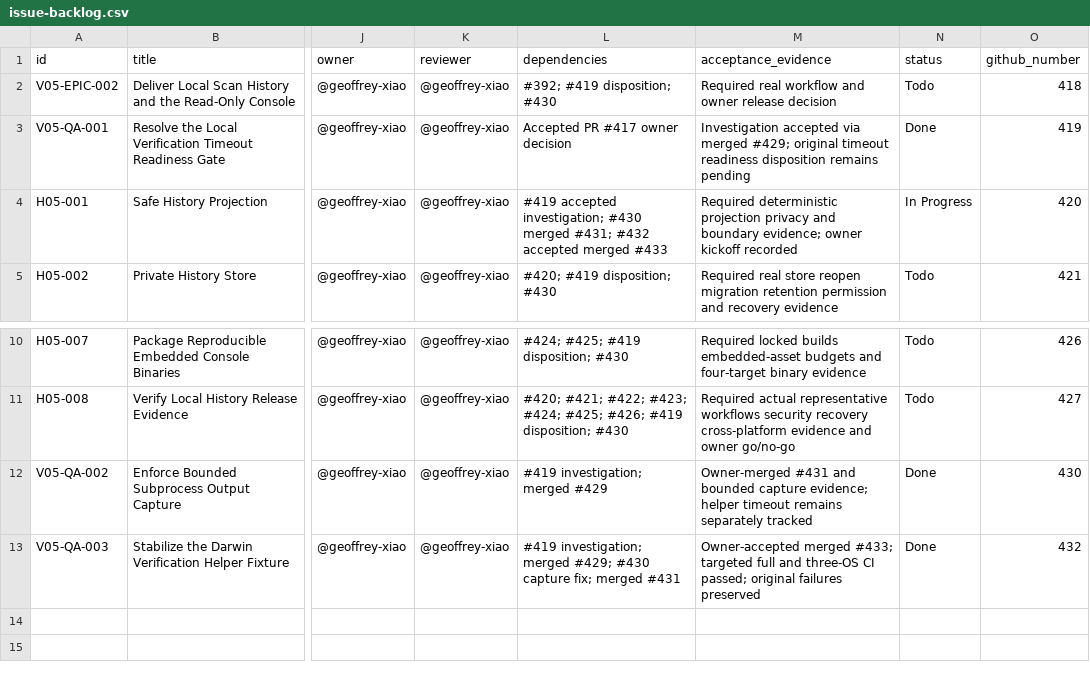
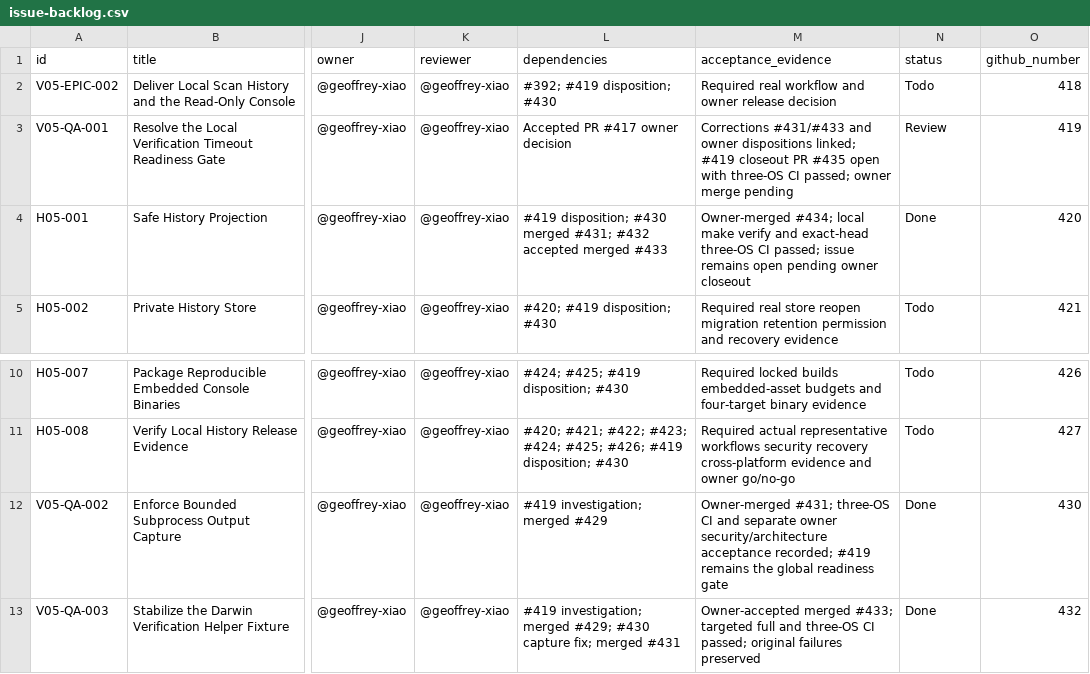
Before and after one commit to geoffrey-xiao/deprail, a CSV file: docs/04-execution/deprail-v0.5.0-execution-package/tracking/issue-backlog.csv, drawn as a sheet; only a part is shown, gaps mark what is left out; the diff names each change by its address in the sheet, - before the commit and + after, or states it on an @@ line.

Commit message:
docs(v05-qa-001): complete runtime readiness disposition (#419) (#435)
* docs(v05-qa-001): reconcile runtime gate (#419)

* docs(v05-qa-001): sync closeout review status (#419)

```diff
--- a/docs/04-execution/deprail-v0.5.0-execution-package/tracking/issue-backlog.csv
+++ b/docs/04-execution/deprail-v0.5.0-execution-package/tracking/issue-backlog.csv
-M3 (acceptance_evidence): Investigation accepted via merged #429; original timeout readiness disposition remains pending
+M3 (acceptance_evidence): Corrections #431/#433 and owner dispositions linked; #419 closeout PR #435 open with three-OS CI passed; owner merge pending
-N3 (status): Done
+N3 (status): Review
-L4 (dependencies): #419 accepted investigation; #430 merged…
+L4 (dependencies): #419 disposition; #430 merged…
-M4 (acceptance_evidence): Required deterministic projection privacy and boundary evidence; owner kickoff recorded
+M4 (acceptance_evidence): Owner-merged #434; local make verify and exact-head three-OS CI passed; issue remains open pending owner closeout
-N4 (status): In Progress
+N4 (status): Done
-M12 (acceptance_evidence): Owner-merged #431 and bounded capture evidence; helper timeout remains separately tracked
+M12 (acceptance_evidence): Owner-merged #431; three-OS CI and separate owner security/architecture acceptance recorded; #419 remains the global readiness gate
```
Also changed, not shown: 5 other files.
